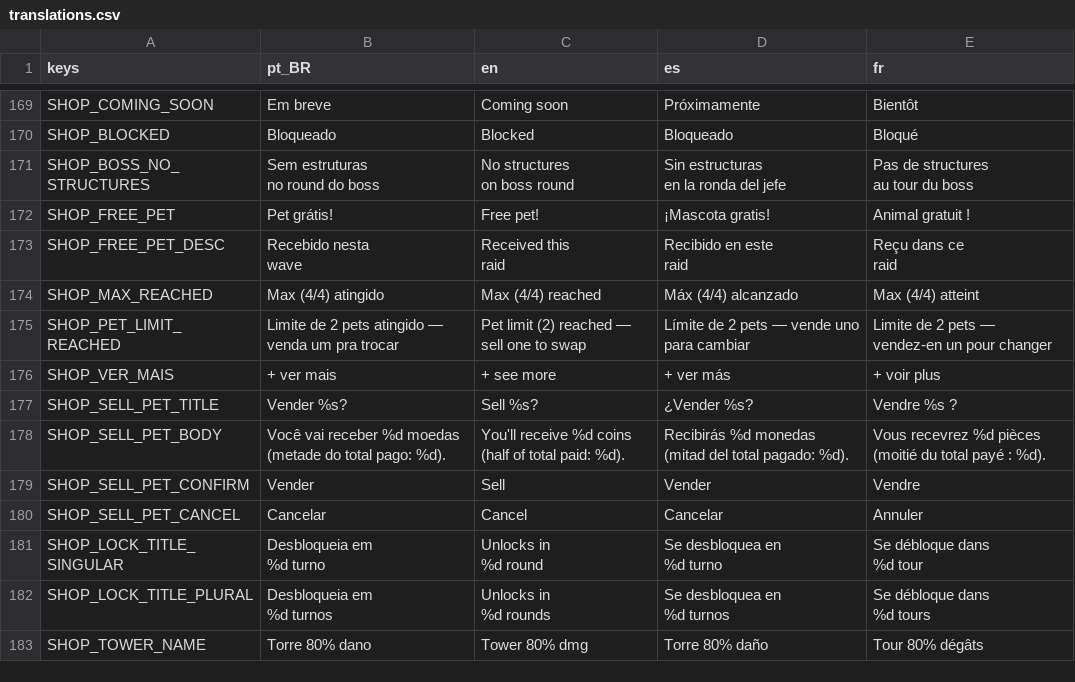
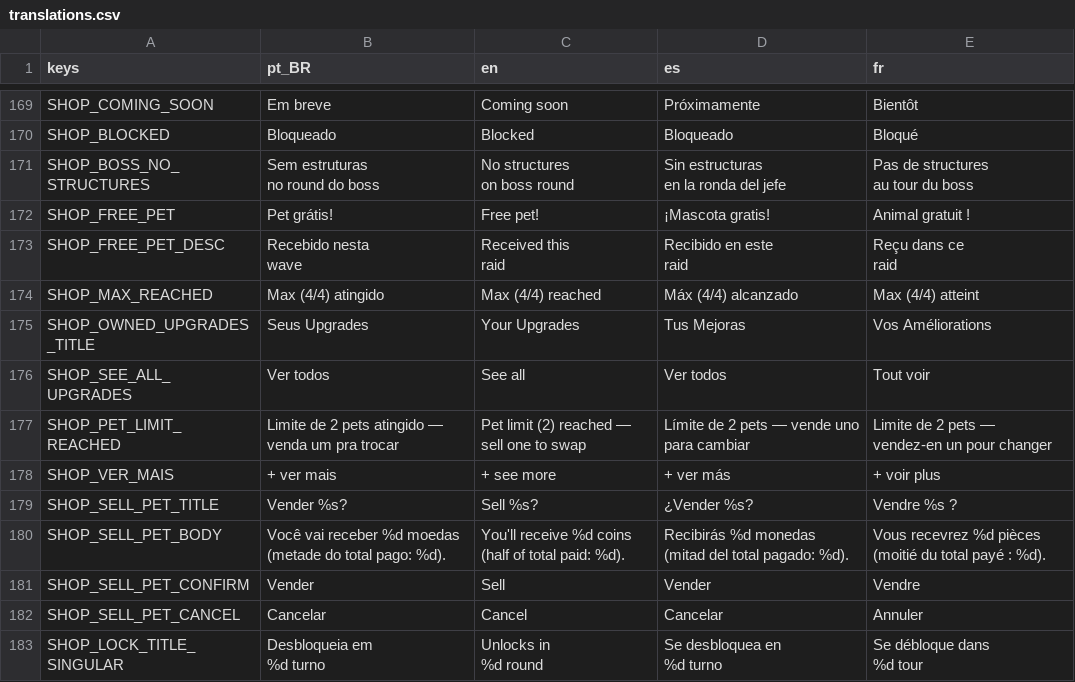
Before and after one commit to rafa-mesquita/Twilight-Quiver, a CSV file: assets/i18n/translations.csv, drawn as a sheet; only a part is shown, gaps mark what is left out; the shorter side is filled out with more unchanged rows.

```diff
--- a/assets/i18n/translations.csv
+++ b/assets/i18n/translations.csv
@@ -202,2 +202,4 @@ raid"
 SHOP_MAX_REACHED,Max (4/4) atingido,Max (4/4) reached,Máx (4/4) alcanzado,Max (4/4) atteint
+SHOP_OWNED_UPGRADES_TITLE,Seus Upgrades,Your Upgrades,Tus Mejoras,Vos Améliorations
+SHOP_SEE_ALL_UPGRADES,Ver todos,See all,Ver todos,Tout voir
 SHOP_PET_LIMIT_REACHED,Limite de 2 pets atingido — venda um pra trocar,Pet limit (2) reached — sell one to swap,Límite de 2 pets — vende uno para cambiar,Limite de 2 pets — vendez-en un pour changer
```
Also changed, not shown: 8 other files.
